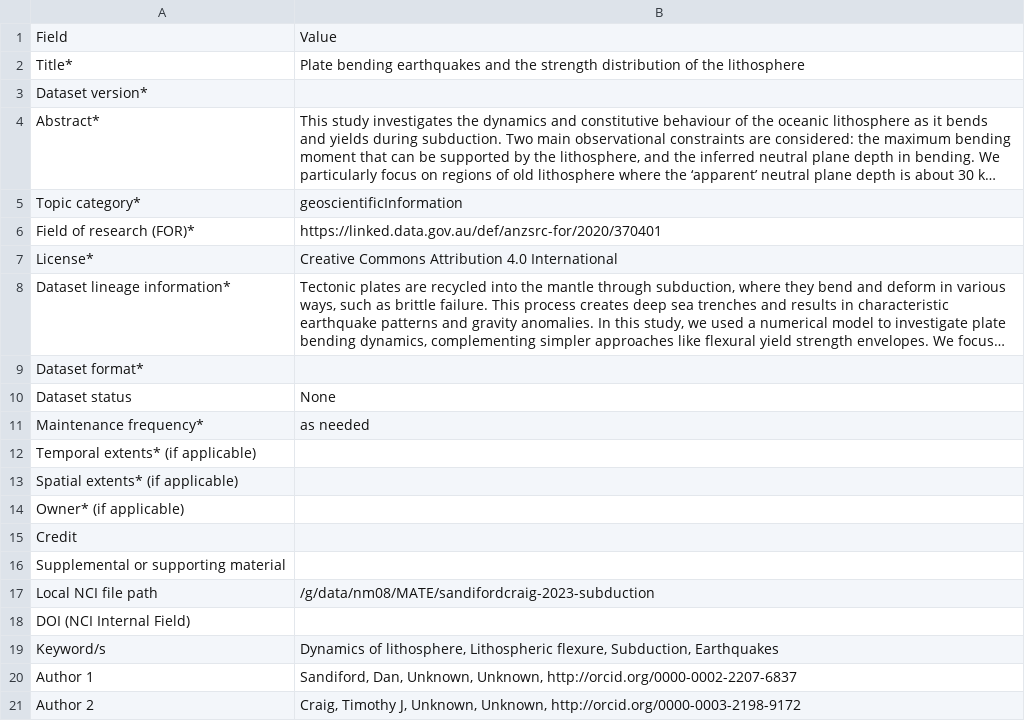
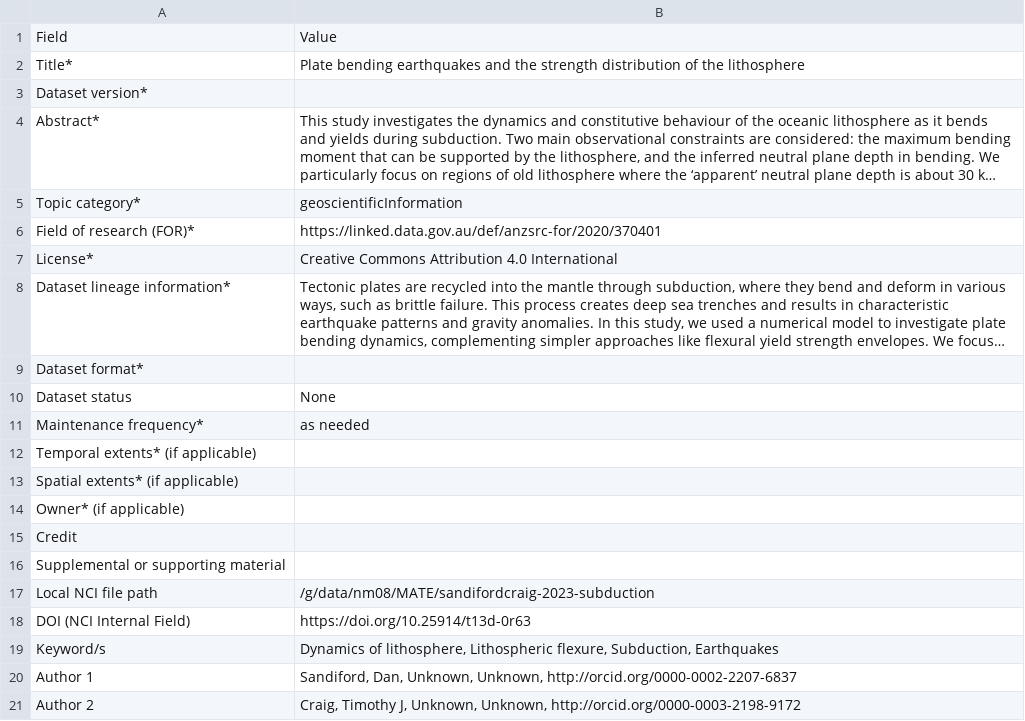
Before and after one commit to ModelAtlasofTheEarth/sandifordcraig-2023-subduction, a CSV file: metadata_trail/nci_iso.csv, drawn as a sheet; long unchanged cells end in ….

```diff
--- a/metadata_trail/nci_iso.csv
+++ b/metadata_trail/nci_iso.csv
@@ -17,3 +17,3 @@ Supplemental or supporting material,
 Local NCI file path,/g/data/nm08/MATE/sandifordcraig-2023-subduction
-DOI (NCI Internal Field),
+DOI (NCI Internal Field),https://doi.org/10.25914/t13d-0r63
 Keyword/s,"Dynamics of lithosphere, Lithospheric flexure, Subduction, Earthquakes"
```
